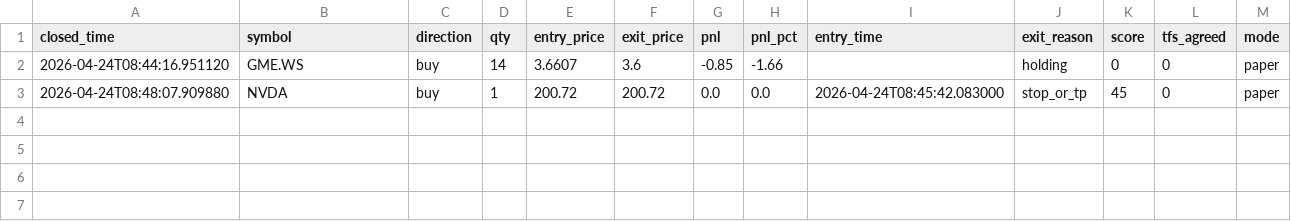
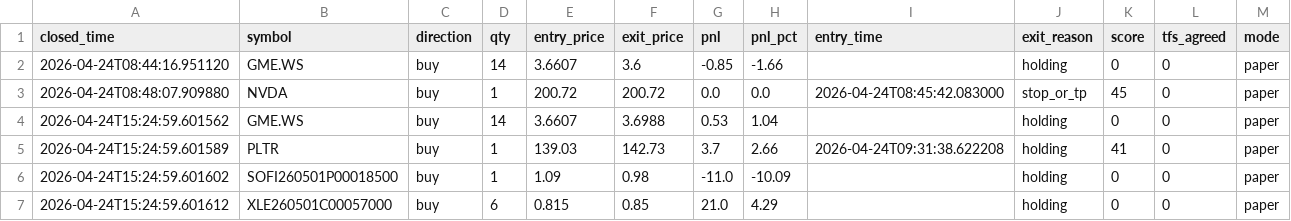
Before and after one commit to speedracer1186/Trading-Bot-Dashboard, a CSV file: session_paper_20260424.csv, drawn as a sheet; the diff names each change by its address in the sheet, - before the commit and + after, or states it on an @@ line.

Commit message:
bot: session results 20260424 15:25

```diff
--- a/session_paper_20260424.csv
+++ b/session_paper_20260424.csv
+row 4: 2026-04-24T15:24:59.601562 | GME.WS | buy | 14 | 3.6607 | 3.6988 | 0.53 | 1.04 |  | holding | 0 | 0 | paper
+row 5: 2026-04-24T15:24:59.601589 | PLTR | buy | 1 | 139.03 | 142.73 | 3.7 | 2.66 | 2026-04-24T09:31:38.622208 | holding | 41 | 0 | paper
+row 6: 2026-04-24T15:24:59.601602 | SOFI260501P00018500 | buy | 1 | 1.09 | 0.98 | -11.0 | -10.09 |  | holding | 0 | 0 | paper
+row 7: 2026-04-24T15:24:59.601612 | XLE260501C00057000 | buy | 6 | 0.815 | 0.85 | 21.0 | 4.29 |  | holding | 0 | 0 | paper
```
